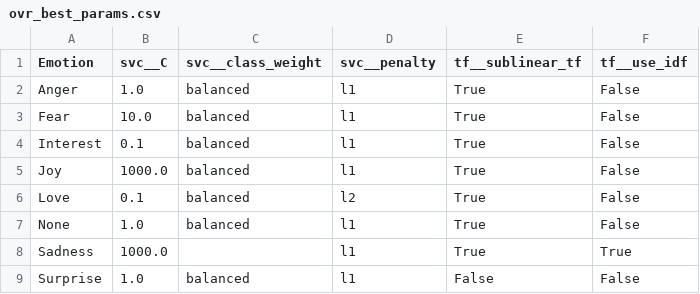
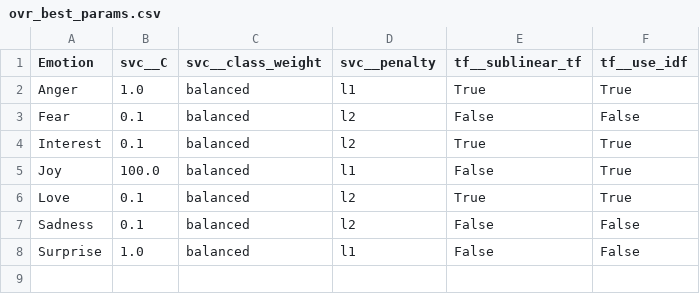
Before and after one commit to MarkusKiesel93/reproducibility_multi-emotion_detection, a CSV file: output/ovr_best_params.csv, drawn as a sheet.

Commit message:
rerun without None label

```diff
--- a/output/ovr_best_params.csv
+++ b/output/ovr_best_params.csv
@@ -1,9 +1,8 @@
 Emotion,svc__C,svc__class_weight,svc__penalty,tf__sublinear_tf,tf__use_idf
-Anger,1.0,balanced,l1,True,False
-Fear,10.0,balanced,l1,True,False
-Interest,0.1,balanced,l1,True,False
-Joy,1000.0,balanced,l1,True,False
-Love,0.1,balanced,l2,True,False
-None,1.0,balanced,l1,True,False
-Sadness,1000.0,,l1,True,True
+Anger,1.0,balanced,l1,True,True
+Fear,0.1,balanced,l2,False,False
+Interest,0.1,balanced,l2,True,True
+Joy,100.0,balanced,l1,False,True
+Love,0.1,balanced,l2,True,True
+Sadness,0.1,balanced,l2,False,False
 Surprise,1.0,balanced,l1,False,False
```
Also changed, not shown: output/p_values.csv, output/var_scores.csv, 6 other files.
